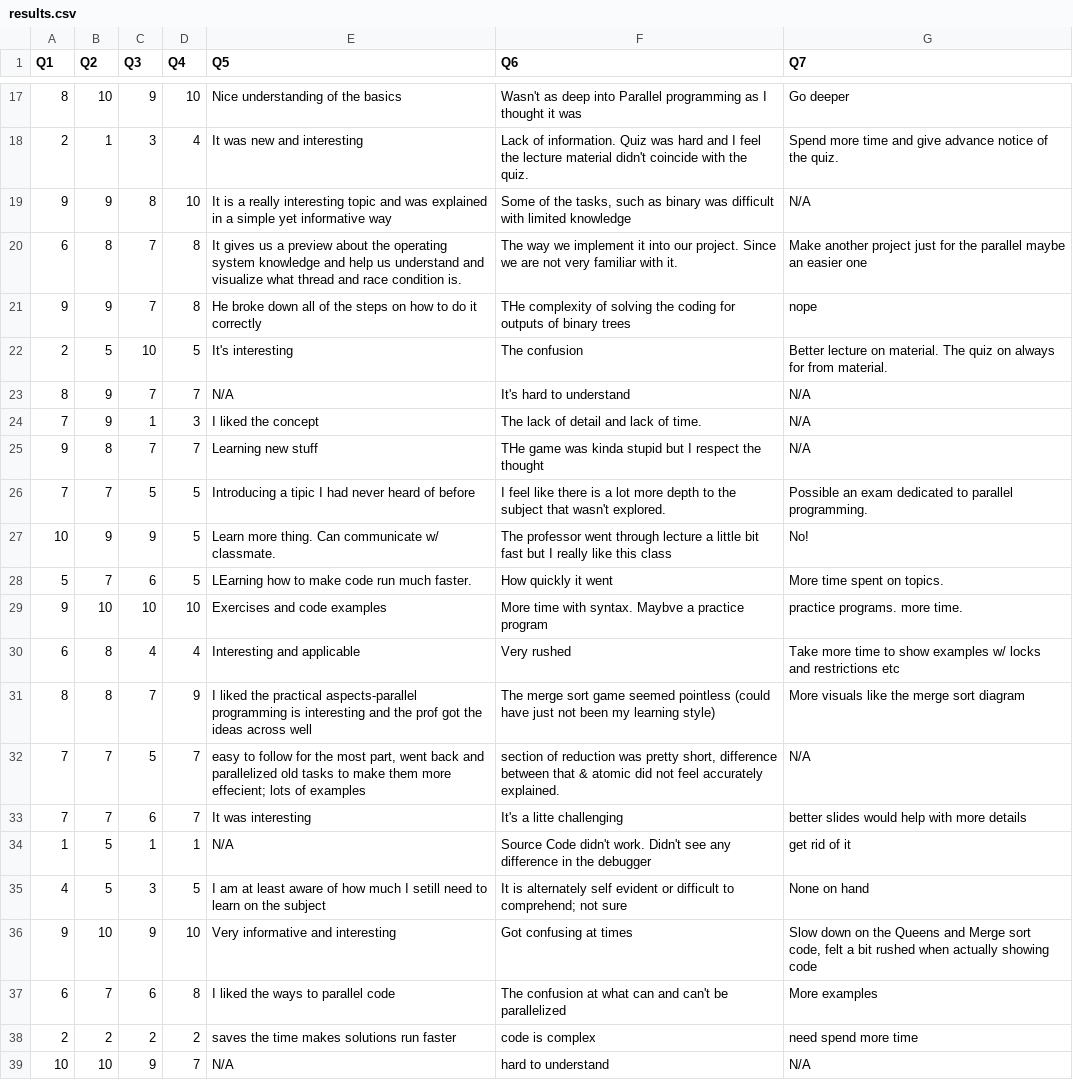
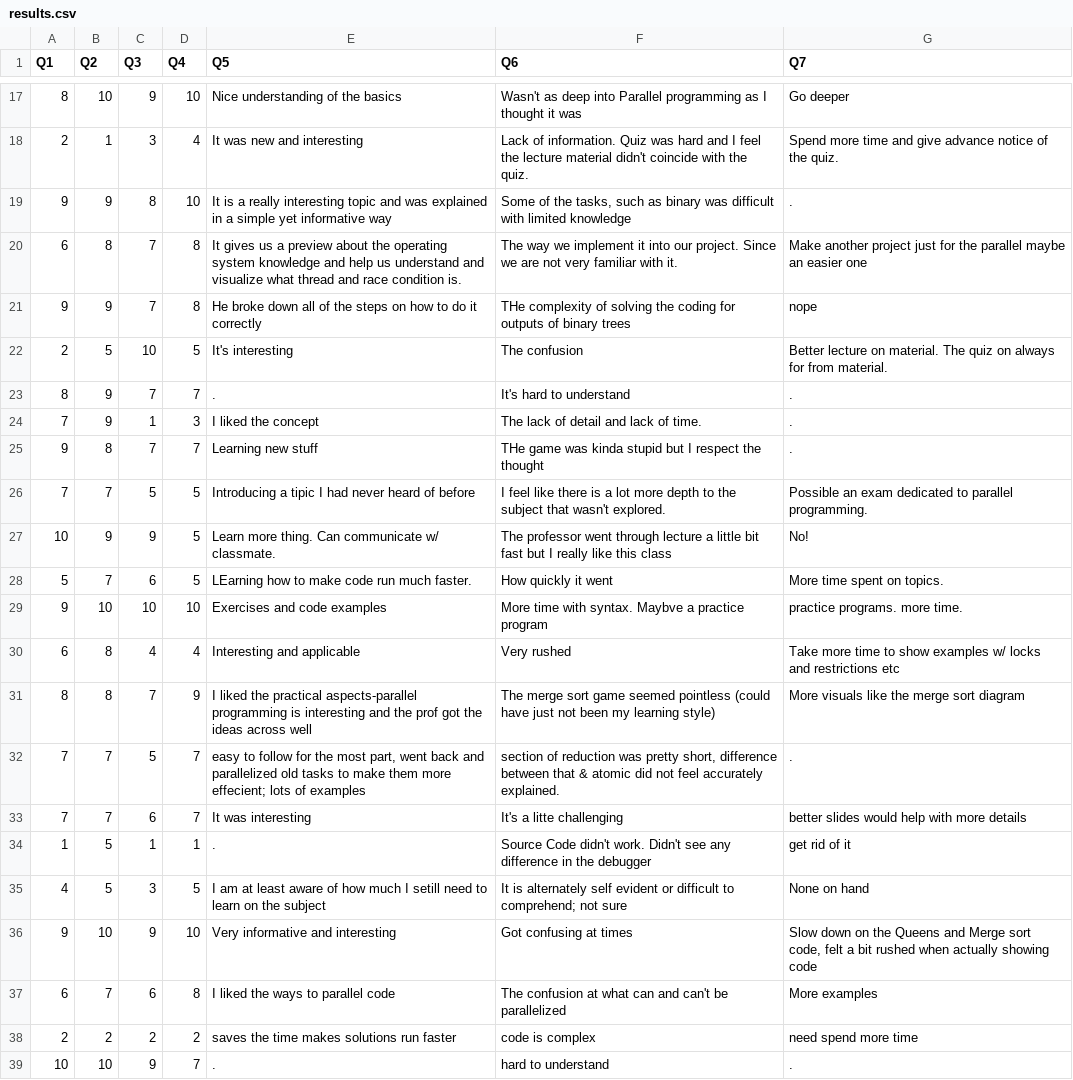
Before and after one commit to slcc2c/Parallel_Survey_Stats, a CSV file: results.csv, drawn as a sheet; only a part is shown, gaps mark what is left out.

```diff
--- a/results.csv
+++ b/results.csv
@@ -18,3 +18,3 @@ Q1,Q2,Q3,Q4,Q5,Q6,Q7
 2,1,3,4,It was new and interesting,Lack of information. Quiz was hard and I feel the lecture material didn't coincide with the quiz.,Spend more time and give advance notice of the quiz.
-9,9,8,10,It is a really interesting topic and was explained in a simple yet informative way,"Some of the tasks, such as binary was difficult with limited knowledge",N/A
+9,9,8,10,It is a really interesting topic and was explained in a simple yet informative way,"Some of the tasks, such as binary was difficult with limited knowledge",.
 6,8,7,8,It gives us a preview about the operating system knowledge and help us understand and visualize what thread and race condition is. ,The way we implement it into our project. Since we are not very familiar with it. ,Make another project just for the parallel maybe an easier one
@@ -22,5 +22,5 @@ Q1,Q2,Q3,Q4,Q5,Q6,Q7
 2,5,10,5,It's interesting,The confusion,Better lecture on material. The quiz on always for from material.
-8,9,7,7,N/A,It's hard to understand,N/A
-7,9,1,3,I liked the concept,The lack of detail and lack of time.,N/A
-9,8,7,7,Learning new stuff,THe game was kinda stupid but I respect the thought,N/A
+8,9,7,7,.,It's hard to understand,.
+7,9,1,3,I liked the concept,The lack of detail and lack of time.,.
+9,8,7,7,Learning new stuff,THe game was kinda stupid but I respect the thought,.
 7,7,5,5,Introducing a tipic I had never heard of before,I feel like there is a lot more depth to the subject that wasn't explored.,Possible an exam dedicated to parallel programming.
@@ -31,5 +31,5 @@ Q1,Q2,Q3,Q4,Q5,Q6,Q7
 8,8,7,9,I liked the practical aspects-parallel programming is interesting and the prof got the ideas across well,The merge sort game seemed pointless (could have just not been my learning style),More visuals like the merge sort diagram
-7,7,5,7,"easy to follow for the most part, went back and parallelized old tasks to make them more effecient; lots of examples","section of reduction was pretty short, difference between that & atomic did not feel accurately explained. ",N/A
+7,7,5,7,"easy to follow for the most part, went back and parallelized old tasks to make them more effecient; lots of examples","section of reduction was pretty short, difference between that & atomic did not feel accurately explained. ",.
 7,7,6,7,It was interesting,It's a litte challenging,better slides would help with more details
-1,5,1,1,N/A,Source Code didn't work. Didn't see any difference in the debugger,get rid of it
+1,5,1,1,.,Source Code didn't work. Didn't see any difference in the debugger,get rid of it
 4,5,3,5,I am at least aware of how much I setill need to learn on the subject,It is alternately self evident or difficult to comprehend; not sure,None on hand
@@ -38,2 +38,2 @@ Q1,Q2,Q3,Q4,Q5,Q6,Q7
 2,2,2,2,saves the time makes solutions run faster,code is complex,need spend more time
-10,10,9,7,N/A,hard to understand,N/A
+10,10,9,7,.,hard to understand,.
```
Also changed, not shown: 1 other file.
